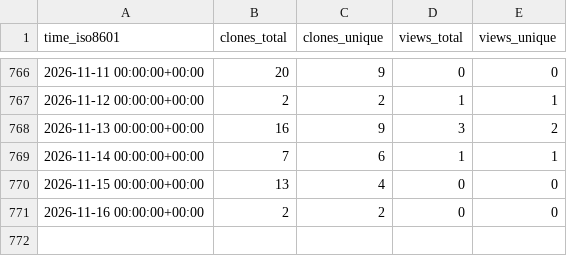
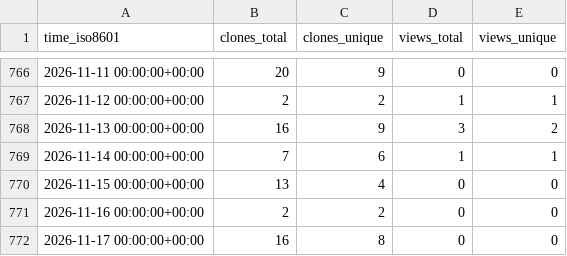
Before and after one commit to peff74/ACS712_ESP8266, a CSV file: peff74/ACS712_ESP8266/ghrs-data/views_clones_aggregate.csv, drawn as a sheet; only a part is shown, gaps mark what is left out; the diff names each change by its address in the sheet, - before the commit and + after, or states it on an @@ line.

```diff
--- a/peff74/ACS712_ESP8266/ghrs-data/views_clones_aggregate.csv
+++ b/peff74/ACS712_ESP8266/ghrs-data/views_clones_aggregate.csv
+row 772: 2026-11-17 00:00:00+00:00 | 16 | 8 | 0 | 0
```
Also changed, not shown: 1 other file.
